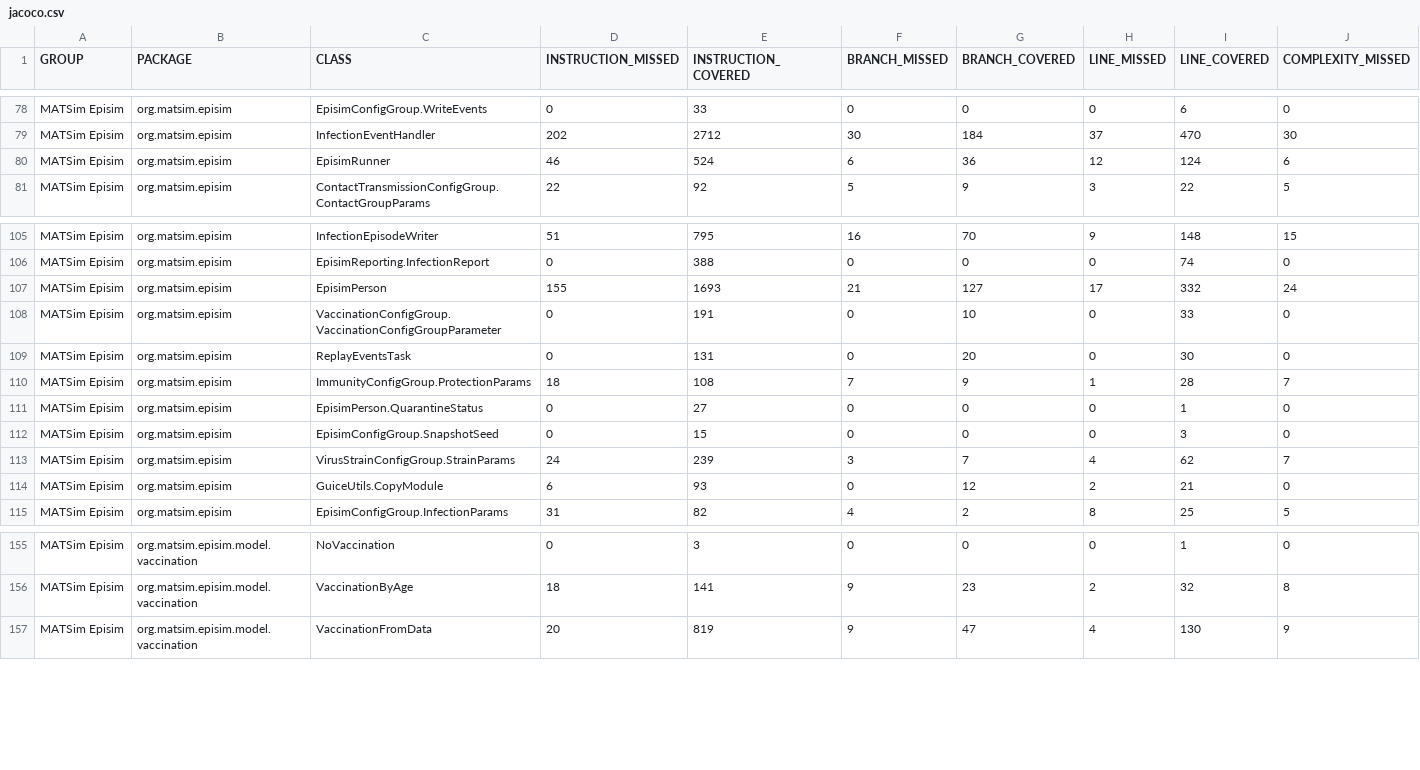
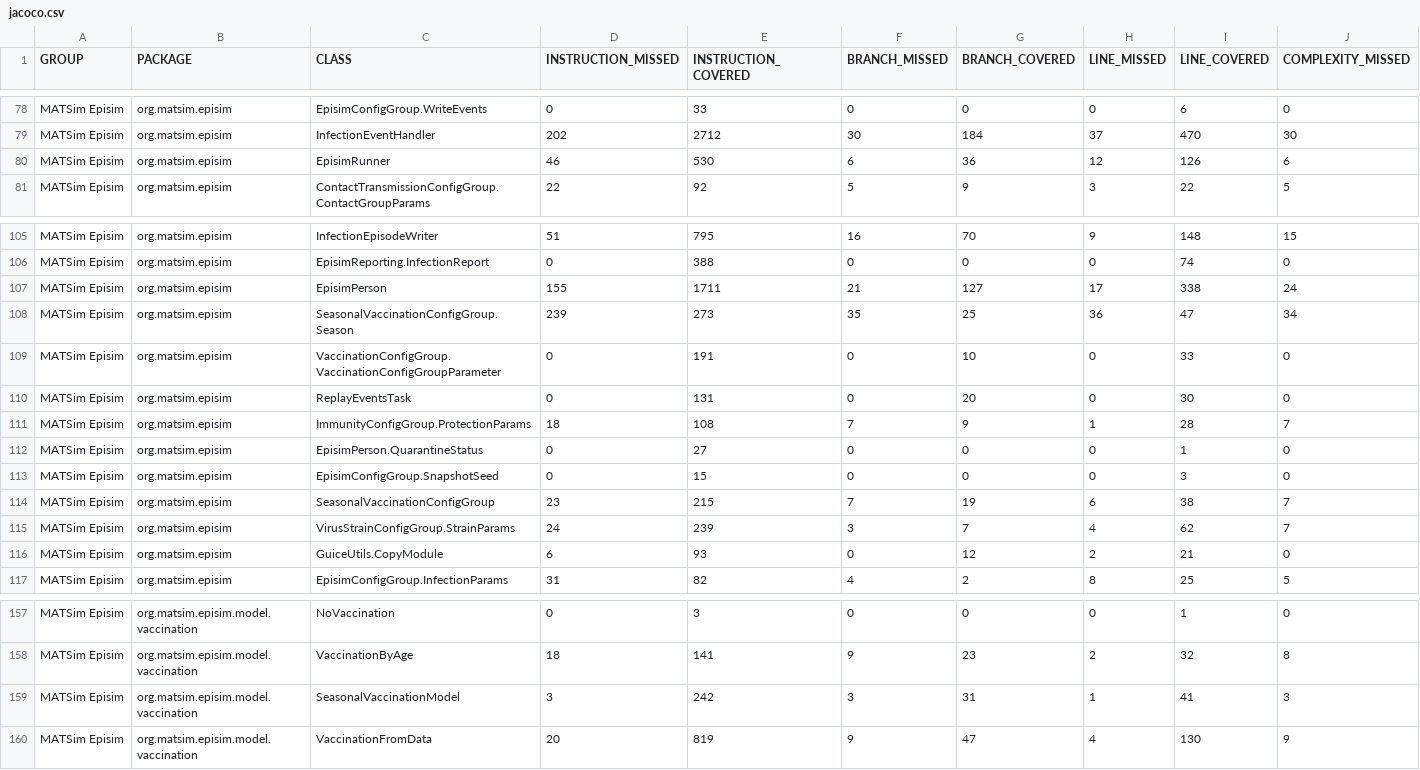
Before and after one commit to matsim-org/matsim-episim-libs, a CSV file: js/snapshot-fix-and-test/jacoco.csv, drawn as a sheet; only a part is shown, gaps mark what is left out; rows hold the shown columns only; the diff names each change by its address in the sheet, - before the commit and + after, or states it on an @@ line.

```diff
--- a/js/snapshot-fix-and-test/jacoco.csv
+++ b/js/snapshot-fix-and-test/jacoco.csv
-E80 (INSTRUCTION_COVERED): 524
+E80 (INSTRUCTION_COVERED): 530
-I80 (LINE_COVERED): 124
+I80 (LINE_COVERED): 126
-E107 (INSTRUCTION_COVERED): 1693
+E107 (INSTRUCTION_COVERED): 1711
-I107 (LINE_COVERED): 332
+I107 (LINE_COVERED): 338
+row 108: MATSim Episim | org.matsim.episim | SeasonalVaccinationConfigGroup.Season | 239 | 273 | 35 | 25 | 36 | 47 | 34
+row 114: MATSim Episim | org.matsim.episim | SeasonalVaccinationConfigGroup | 23 | 215 | 7 | 19 | 6 | 38 | 7
+row 159: MATSim Episim | org.matsim.episim.model.vaccination | SeasonalVaccinationModel | 3 | 242 | 3 | 31 | 1 | 41 | 3
```
Also changed, not shown: 21 other files.
